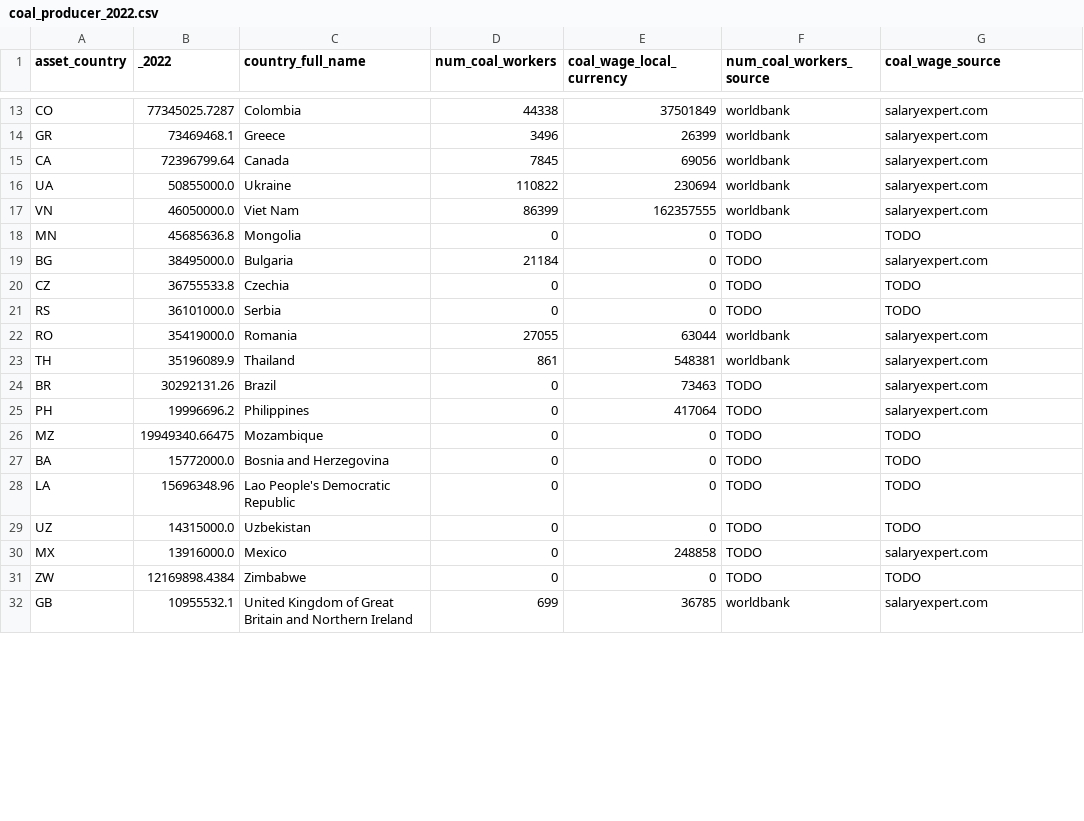
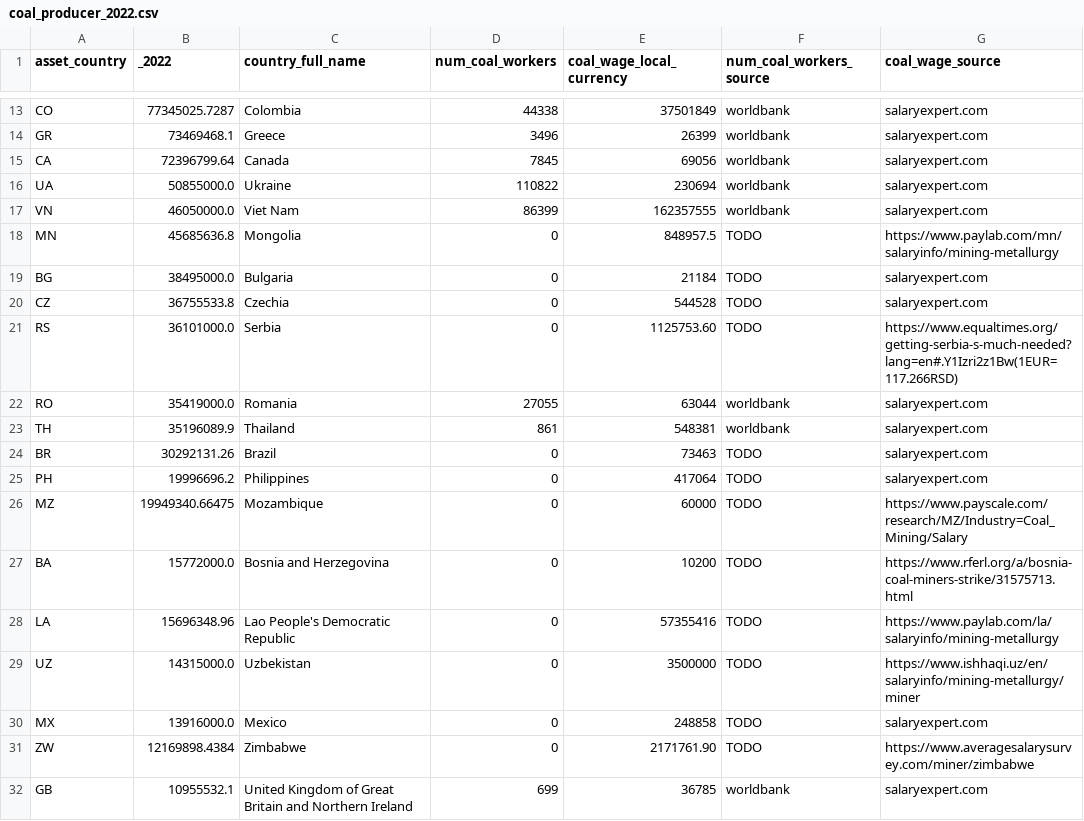
Before and after one commit to ox-inet-resilience/carbon_arbitrage_code, a CSV file: data/coal_producer_2022.csv, drawn as a sheet; only a part is shown, gaps mark what is left out; the diff covers the shown part only.

Commit message:
Update coal producer 2022 csv data

```diff
--- a/data/coal_producer_2022.csv
+++ b/data/coal_producer_2022.csv
@@ -17,6 +17,6 @@ UA,50855000.0,Ukraine,110822,230694,worldbank,salaryexpert.com
 VN,46050000.0,Viet Nam,86399,162357555,worldbank,salaryexpert.com
-MN,45685636.8,Mongolia,0,0,TODO,TODO
-BG,38495000.0,Bulgaria,21184,0,TODO,salaryexpert.com
-CZ,36755533.8,Czechia,0,0,TODO,TODO
-RS,36101000.0,Serbia,0,0,TODO,TODO
+MN,45685636.8,Mongolia,0,848957.5,TODO,https://www.paylab.com/mn/salaryinfo/mining-metallurgy
+BG,38495000.0,Bulgaria,0,21184,TODO,salaryexpert.com
+CZ,36755533.8,Czechia,0,544528,TODO,salaryexpert.com
+RS,36101000.0,Serbia,0,1125753.60,TODO,https://www.equaltimes.org/getting-serbia-s-much-needed?lang=en#.Y1Izri2z1Bw(1EUR=117.266RSD)
 RO,35419000.0,Romania,27055,63044,worldbank,salaryexpert.com
@@ -25,8 +25,8 @@ BR,30292131.26,Brazil,0,73463,TODO,salaryexpert.com
 PH,19996696.2,Philippines,0,417064,TODO,salaryexpert.com
-MZ,19949340.66475,Mozambique,0,0,TODO,TODO
-BA,15772000.0,Bosnia and Herzegovina,0,0,TODO,TODO
-LA,15696348.96,Lao People's Democratic Republic,0,0,TODO,TODO
-UZ,14315000.0,Uzbekistan,0,0,TODO,TODO
+MZ,19949340.66475,Mozambique,0,60000,TODO,https://www.payscale.com/research/MZ/Industry=Coal_Mining/Salary
+BA,15772000.0,Bosnia and Herzegovina,0,10200,TODO,https://www.rferl.org/a/bosnia-coal-miners-strike/31575713.html
+LA,15696348.96,Lao People's Democratic Republic,0,57355416,TODO,https://www.paylab.com/la/salaryinfo/mining-metallurgy
+UZ,14315000.0,Uzbekistan,0,3500000,TODO,https://www.ishhaqi.uz/en/salaryinfo/mining-metallurgy/miner
 MX,13916000.0,Mexico,0,248858,TODO,salaryexpert.com
-ZW,12169898.4384,Zimbabwe,0,0,TODO,TODO
+ZW,12169898.4384,Zimbabwe,0,2171761.90,TODO,https://www.averagesalarysurvey.com/miner/zimbabwe
 GB,10955532.1,United Kingdom of Great Britain and Northern Ireland,699,36785,worldbank,salaryexpert.com
```
Also changed, not shown: 40 edited cells elsewhere in this file.
